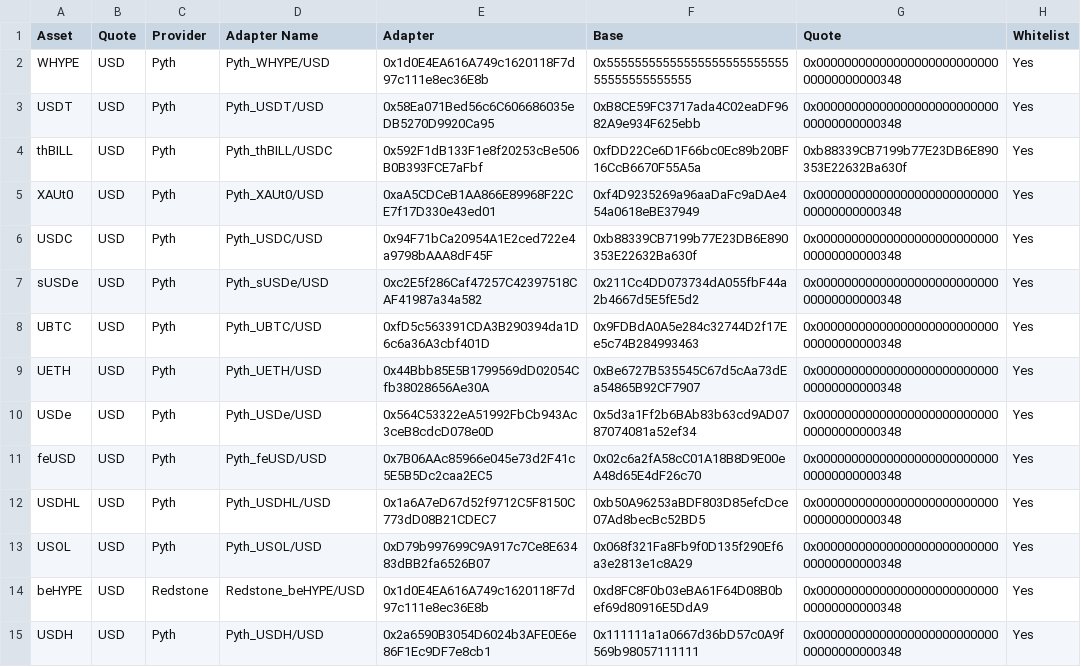
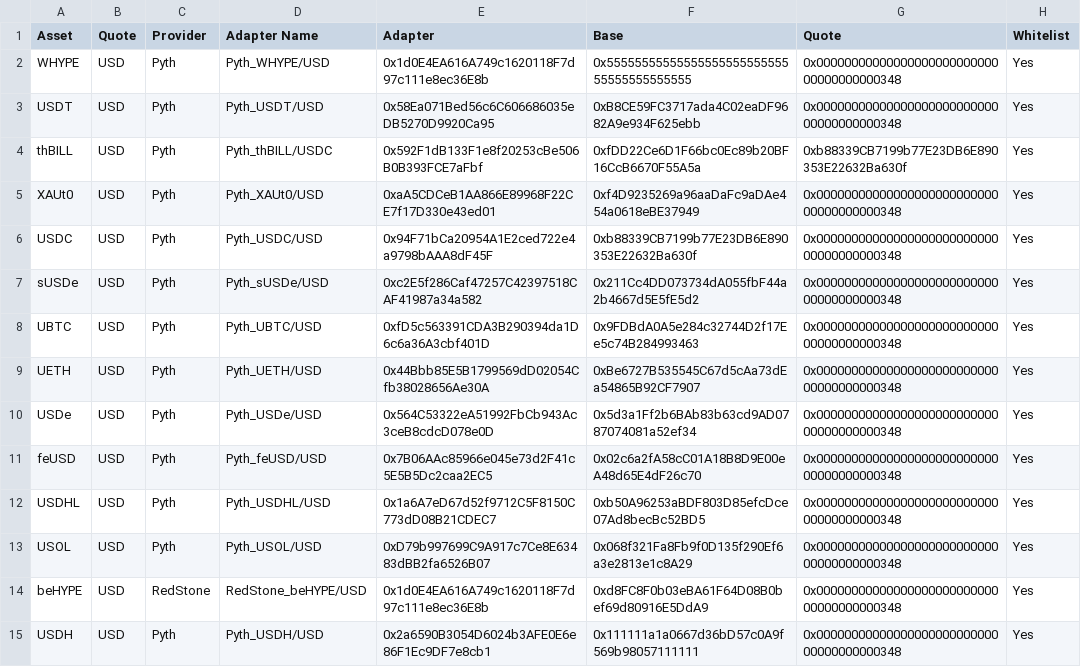
Before and after one commit to lastdotnet/euler-interfaces, a CSV file: addresses/999/pooled/OracleAdaptersAddresses.csv, drawn as a sheet.

Commit message:
redstone case sensitive

```diff
--- a/addresses/999/pooled/OracleAdaptersAddresses.csv
+++ b/addresses/999/pooled/OracleAdaptersAddresses.csv
@@ -13,3 +13,3 @@ USDHL,USD,Pyth,Pyth_USDHL/USD,0x1a6A7eD67d52f9712C5F8150C773dD08B21CDEC7,0xb50A9
 USOL,USD,Pyth,Pyth_USOL/USD,0xD79b997699C9A917c7Ce8E63483dBB2fa6526B07,0x068f321Fa8Fb9f0D135f290Ef6a3e2813e1c8A29,0x0000000000000000000000000000000000000348,Yes
-beHYPE,USD,Redstone,Redstone_beHYPE/USD,0x1d0E4EA616A749c1620118F7d97c111e8ec36E8b,0xd8FC8F0b03eBA61F64D08B0bef69d80916E5DdA9,0x0000000000000000000000000000000000000348,Yes
+beHYPE,USD,RedStone,RedStone_beHYPE/USD,0x1d0E4EA616A749c1620118F7d97c111e8ec36E8b,0xd8FC8F0b03eBA61F64D08B0bef69d80916E5DdA9,0x0000000000000000000000000000000000000348,Yes
 USDH,USD,Pyth,Pyth_USDH/USD,0x2a6590B3054D6024b3AFE0E6e86F1Ec9DF7e8cb1,0x111111a1a0667d36bD57c0A9f569b98057111111,0x0000000000000000000000000000000000000348,Yes
```
